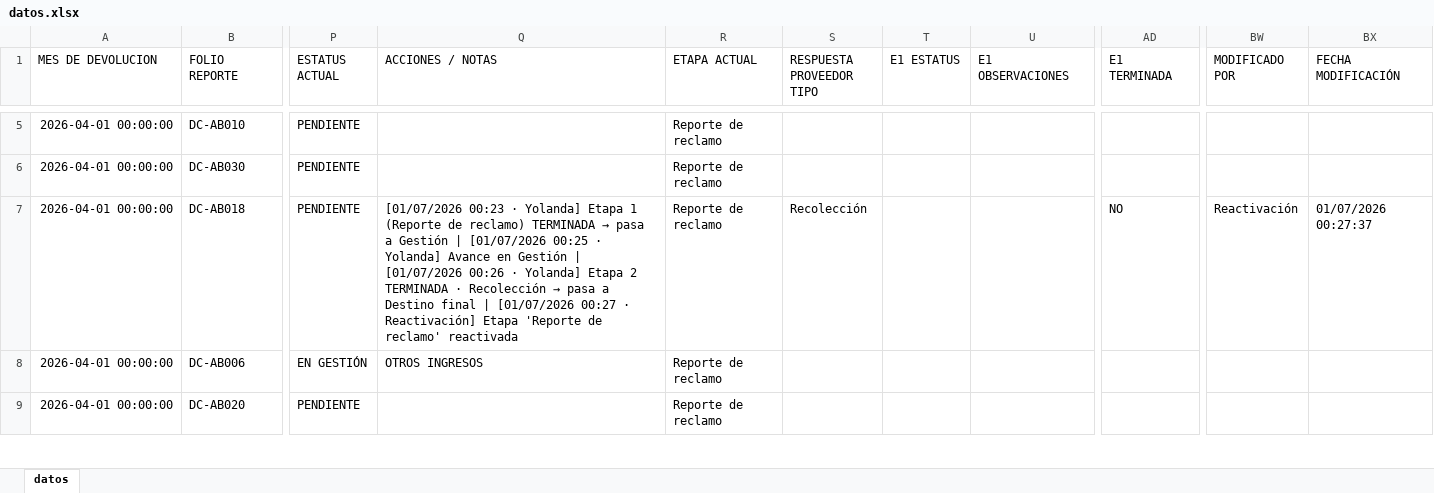
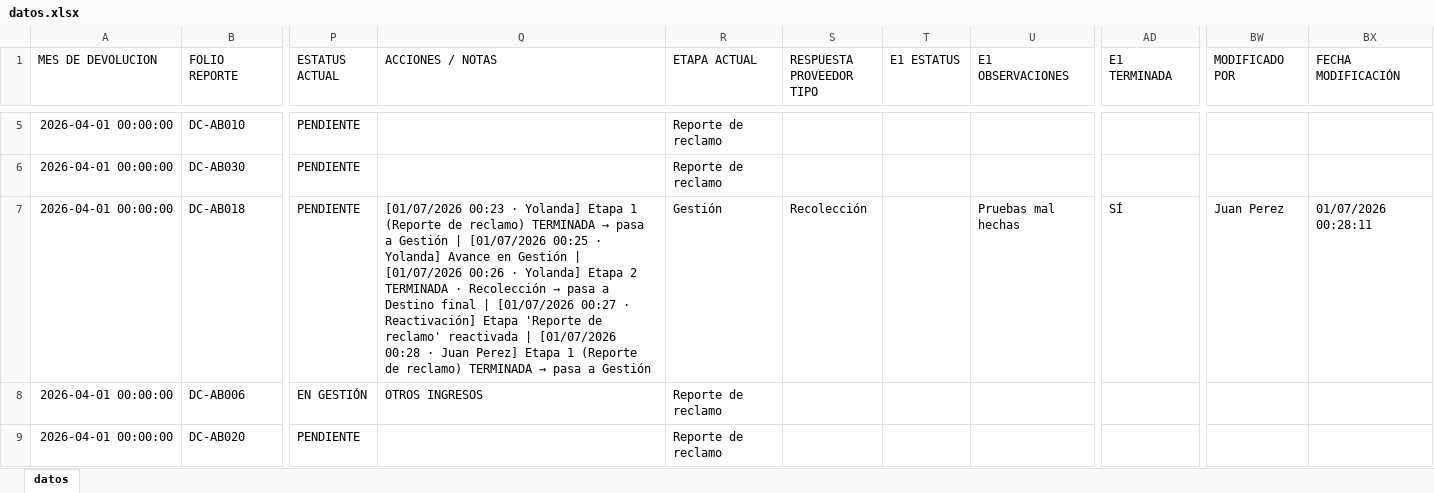
Before and after one commit to ftrevinor001-tr/dashboard-reclamaciones, an Excel workbook: datos.xlsx, sheet datos, drawn as a sheet; only a part is shown, gaps mark what is left out; values as stored, in another font and other column widths than the file's, no borders; the diff names each change by its address in the sheet, - before the commit and + after, or states it on an @@ line.

Commit message:
Folio DC-AB018: Etapa 1 (Reporte de reclamo) TERMINADA → pasa a Gestión (por Juan Perez, 01/07/2026 00:28)

```diff
--- a/datos.xlsx (sheet datos)
+++ b/datos.xlsx (sheet datos)
@@ Q7 (ACCIONES / NOTAS): …reclamo' reactivada → …reclamo' reactivada | [01/07/2026 00:28 · Juan Perez] Etapa 1 (Reporte de reclamo) TERMINADA → pasa a Gestión @@
-R7 (ETAPA ACTUAL): Reporte de reclamo
+R7 (ETAPA ACTUAL): Gestión
-U7 (E1 OBSERVACIONES): (empty)
+U7 (E1 OBSERVACIONES): Pruebas mal hechas
-AD7 (E1 TERMINADA): NO
+AD7 (E1 TERMINADA): SÍ
-BW7 (MODIFICADO POR): Reactivación
+BW7 (MODIFICADO POR): Juan Perez
-BX7 (FECHA MODIFICACIÓN): 01/07/2026 00:27:37
+BX7 (FECHA MODIFICACIÓN): 01/07/2026 00:28:11
```
